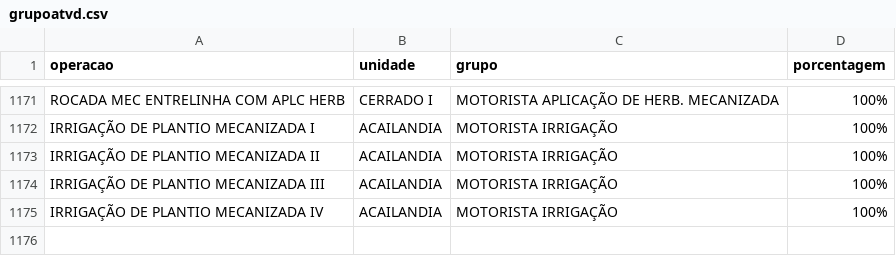
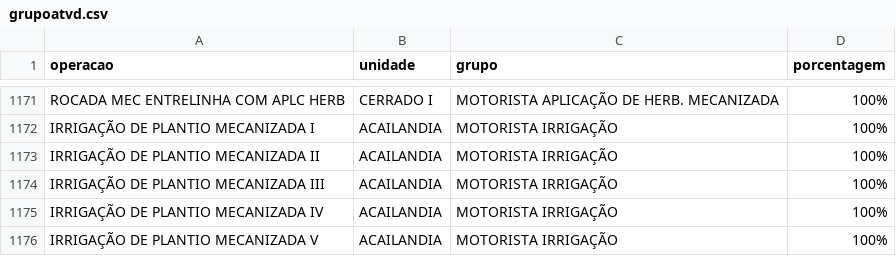
Before and after one commit to guilherme-jsf/und, a CSV file: grupoatvd.csv, drawn as a sheet; only a part is shown, gaps mark what is left out; the diff names each change by its address in the sheet, - before the commit and + after, or states it on an @@ line.

Commit message:
Inclui IRRIGAÇÃO DE PLANTIO MECANIZADA V em ACAILANDIA no grupo MOTORISTA IRRIGAÇÃO (100%)

```diff
--- a/grupoatvd.csv
+++ b/grupoatvd.csv
+row 1176: IRRIGAÇÃO DE PLANTIO MECANIZADA V | ACAILANDIA | MOTORISTA IRRIGAÇÃO | 100%
```
